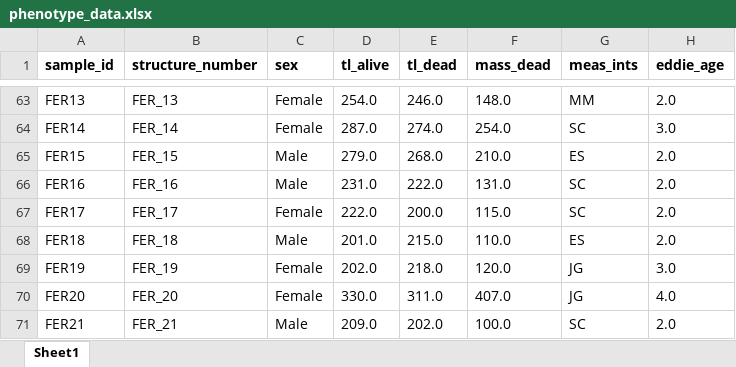
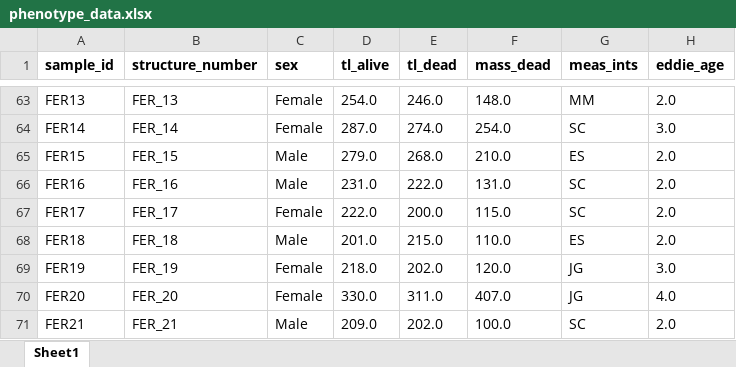
Before and after one commit to jcg5g9/SMB_Fitness, an Excel workbook: raw_data/phenotype_data.xlsx, sheet Sheet1, drawn as a sheet; only a part is shown, gaps mark what is left out; values as stored, in another font and other column widths than the file's, no borders; the diff names each change by its address in the sheet, - before the commit and + after, or states it on an @@ line.

```diff
--- a/raw_data/phenotype_data.xlsx (sheet Sheet1)
+++ b/raw_data/phenotype_data.xlsx (sheet Sheet1)
-D69 (tl_alive): 202.0
+D69 (tl_alive): 218.0
-E69 (tl_dead): 218.0
+E69 (tl_dead): 202.0
```
Also changed, not shown: 6 other files.
